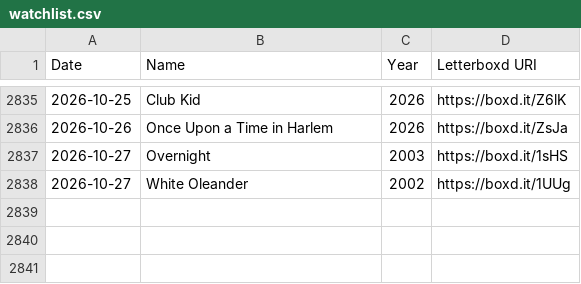
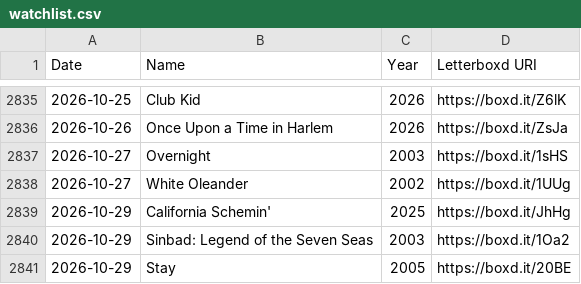
Before and after one commit to hesham-nawaz/personal-website, a CSV file: data/watchlist.csv, drawn as a sheet; only a part is shown, gaps mark what is left out.

```diff
--- a/data/watchlist.csv
+++ b/data/watchlist.csv
@@ -2838 +2838,4 @@ Date,Name,Year,Letterboxd URI
 2026-10-27,White Oleander,2002,https://boxd.it/1UUg
+2026-10-29,California Schemin',2025,https://boxd.it/JhHg
+2026-10-29,Sinbad: Legend of the Seven Seas,2003,https://boxd.it/1Oa2
+2026-10-29,Stay,2005,https://boxd.it/20BE
```
Also changed, not shown: 4 other files.
